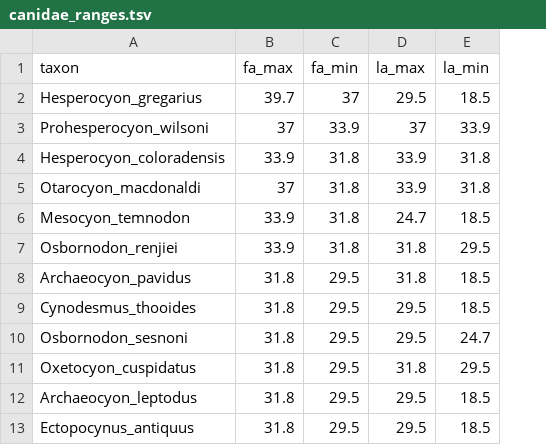
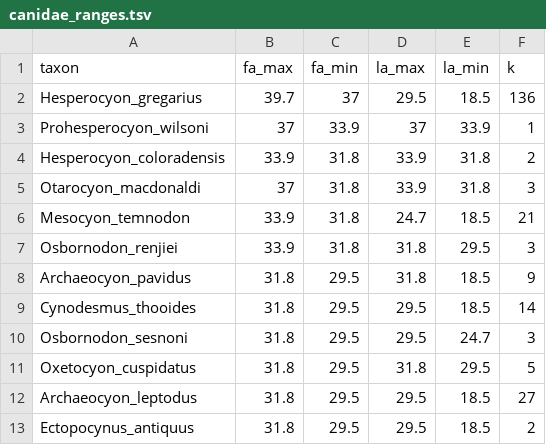
Before and after one commit to brpetrucci/canids_chap2, a TSV file: data/canidae_ranges.tsv, drawn as a sheet; only a part is shown; the diff names each change by its address in the sheet, - before the commit and + after, or states it on an @@ line.

Commit message:
Simplified partitions. Wrote template .xml, and Ugne helped add strat ranges and FBDR to the model.

```diff
--- a/data/canidae_ranges.tsv
+++ b/data/canidae_ranges.tsv
+column F (k), rows 2-13: 136 | 1 | 2 | 3 | 21 | 3 | 9 | 14 | 3 | 5 | 27 | 2
```
Also changed, not shown: data/ftrd_canidae_ranges.tsv, 9 other files.
